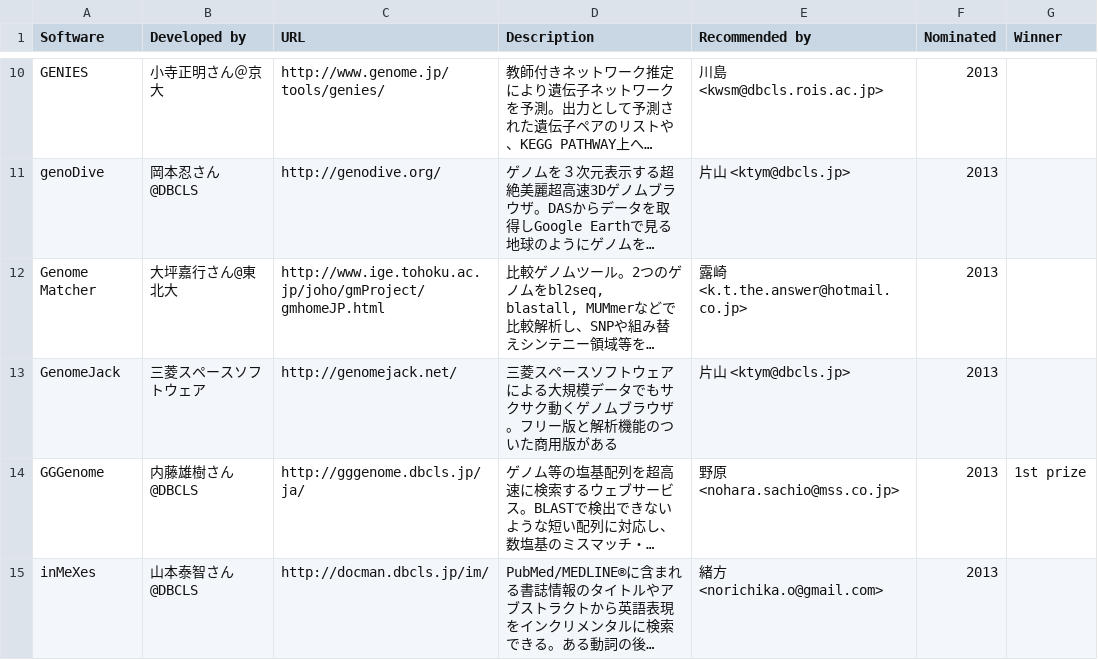
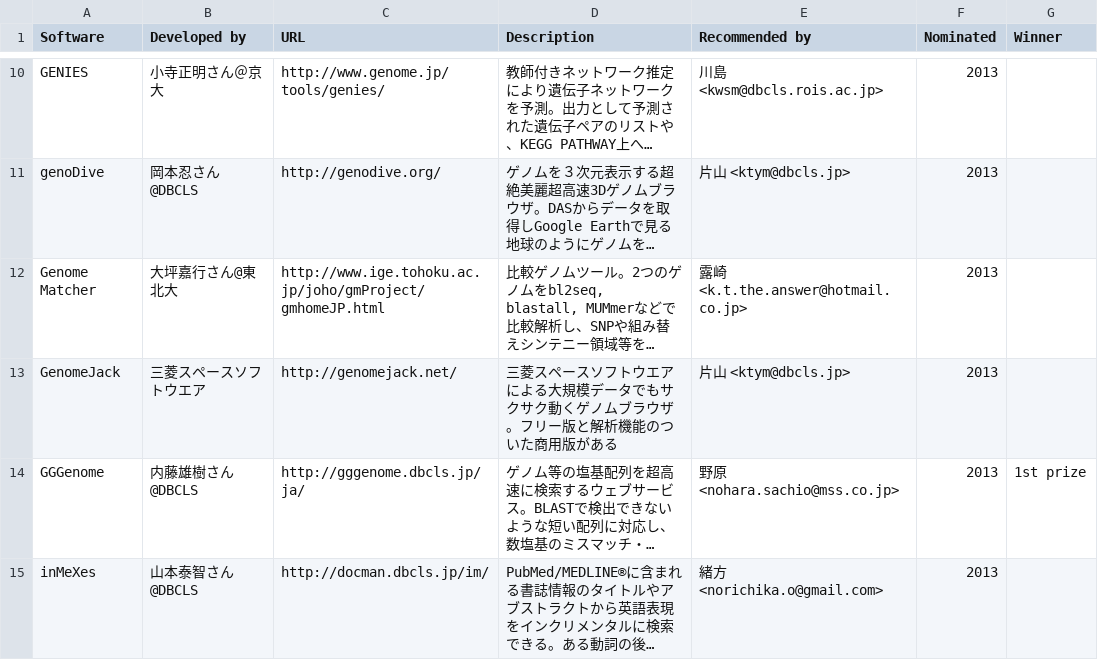
Before and after one commit to inutano/award-vote, a TSV file: public/software.tsv, drawn as a sheet; only a part is shown, gaps mark what is left out; long unchanged cells end in …; the diff names each change by its address in the sheet, - before the commit and + after, or states it on an @@ line.

Commit message:
fixed spelling of the company mss, sorry for our mistake

```diff
--- a/public/software.tsv
+++ b/public/software.tsv
-B13 (Developed by): 三菱スペースソフトウェア
+B13 (Developed by): 三菱スペースソフトウエア
-D13 (Description): …ソフトウェアによる…
+D13 (Description): …ソフトウエアによる…
```
